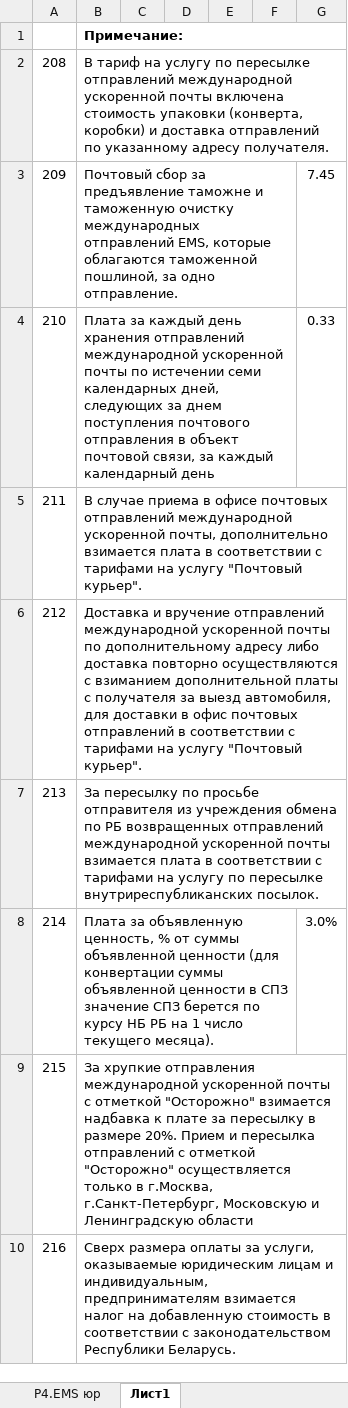
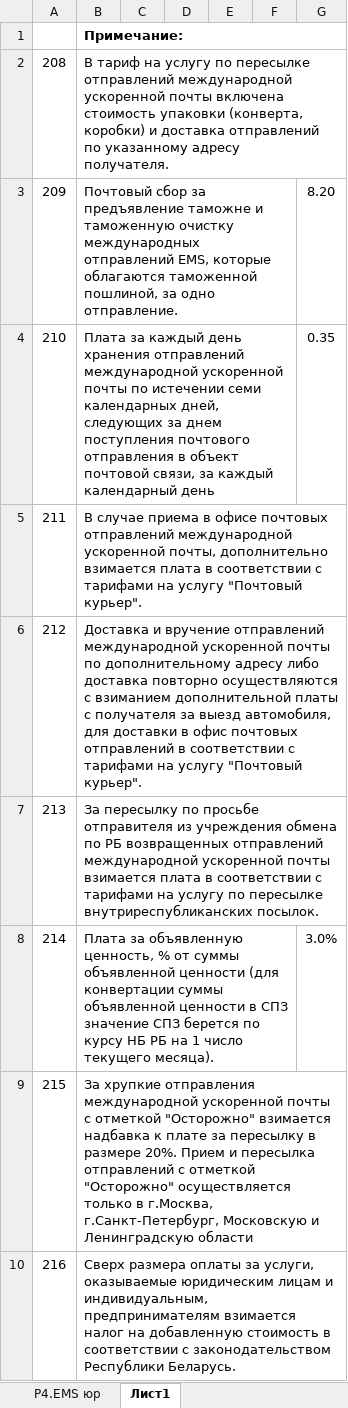
Before and after one commit to AlenaYurevich/Postcalc3, an Excel workbook: calc/files/ems_int.xlsx, sheet Лист1, drawn as a sheet; values as stored, in another font and other column widths than the file's, no borders; ↵ is a line break in a cell; the diff names each change by its address in the sheet, - before the commit and + after, or states it on an @@ line.

```diff
--- a/calc/files/ems_int.xlsx (sheet Лист1)
+++ b/calc/files/ems_int.xlsx (sheet Лист1)
-B2: …адресу получателя.
+B2: …адресу ↵ получателя.
-B3: …одно отправление.
+B3: …одно ↵ отправление.
-G3: 7.45
+G3: 8.20
-B4: …календарный день
+B4: …календарный день
-G4: 0.33
+G4: 0.35
-B9: …Ленинградскую области
+B9: …Ленинградскую области
-B10: …Республики Беларусь.
+B10: …Республики Беларусь.
```
Also changed, not shown: sheet Р4.ЕМS юр, calc/files/ems_points.xlsx, calc/files/letter2.xlsx, 8 other files.
